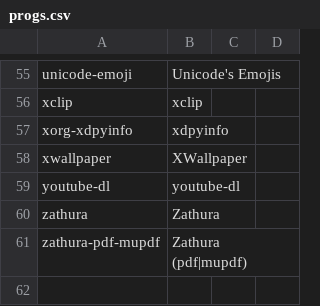
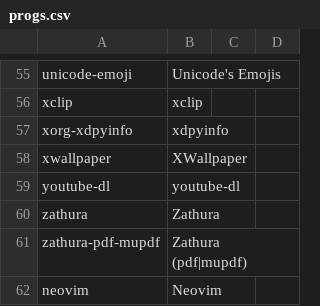
Before and after one commit to Ran-n/config, a CSV file: media/progs.csv, drawn as a sheet; only a part is shown, gaps mark what is left out.

```diff
--- a/media/progs.csv
+++ b/media/progs.csv
@@ -61 +61,2 @@ zathura,"Zathura",,
 zathura-pdf-mupdf,"Zathura (pdf|mupdf)",,
+neovim,"Neovim",,
```
Also changed, not shown: media/progs_descs.csv.
